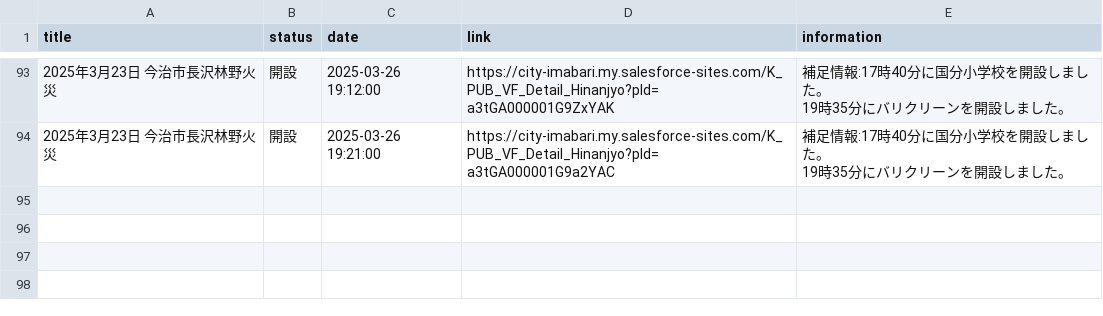
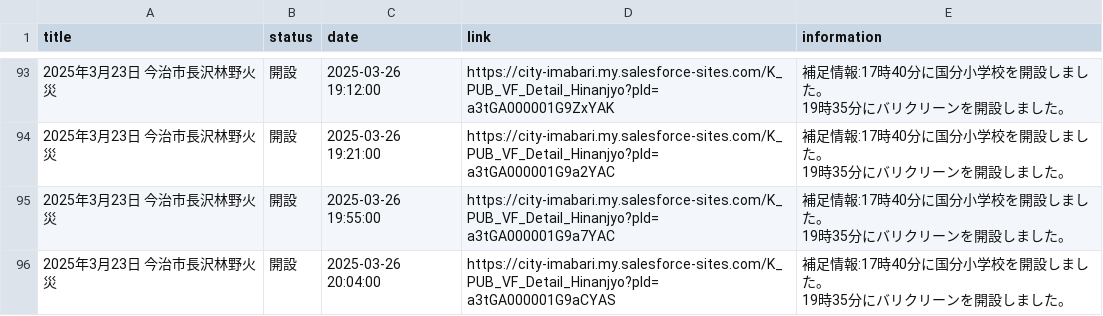
Before and after one commit to HB-empitsu/nagasawa20250323, a CSV file: info.csv, drawn as a sheet; only a part is shown, gaps mark what is left out; ↵ is a line break in a cell; the diff names each change by its address in the sheet, - before the commit and + after, or states it on an @@ line.

```diff
--- a/info.csv
+++ b/info.csv
+row 95: 2025年3月23日 今治市長沢林野火災 | 開設 | 2025-03-26 19:55:00 | https://city-imabari.my.salesforce-sites.com/K_PUB_VF_Detail_Hinanjyo?pId=a3tGA000001G9a7YAC | 補足情報:17時40分に国分小学校を開設しました。 ↵ 19時35分にバリクリーンを開設しました。
+row 96: 2025年3月23日 今治市長沢林野火災 | 開設 | 2025-03-26 20:04:00 | https://city-imabari.my.salesforce-sites.com/K_PUB_VF_Detail_Hinanjyo?pId=a3tGA000001G9aCYAS | 補足情報:17時40分に国分小学校を開設しました。 ↵ 19時35分にバリクリーンを開設しました。
```
Also changed, not shown: data.csv.
